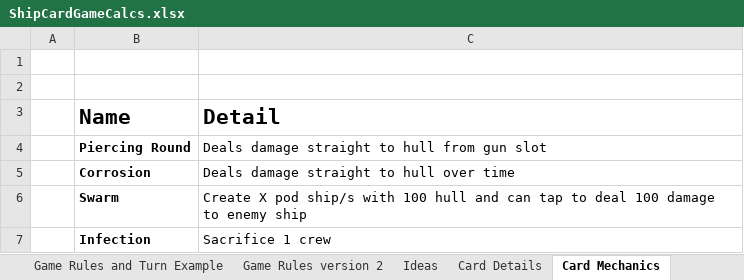
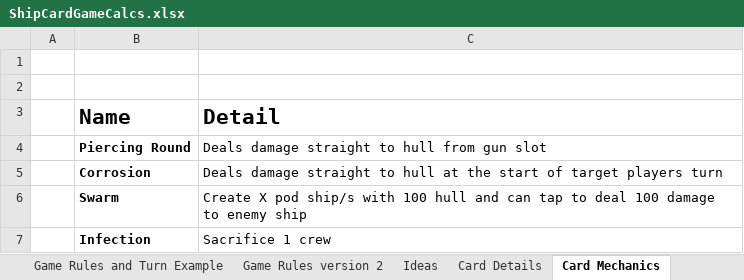
Before and after one commit to djnbud/MultiplayerGame, an Excel workbook: ShipCardGameCalcs.xlsx, sheet Card Mechanics, drawn as a sheet; values as stored, in another font and other column widths than the file's, no borders; the diff names each change by its address in the sheet, - before the commit and + after, or states it on an @@ line.

```diff
--- a/ShipCardGameCalcs.xlsx (sheet Card Mechanics)
+++ b/ShipCardGameCalcs.xlsx (sheet Card Mechanics)
-C5 (Detail): …to hull over time
+C5 (Detail): …to hull at the start of target players turn
```
Also changed, not shown: sheet Game Setup, ShipCardsDesigns.xlsx.
